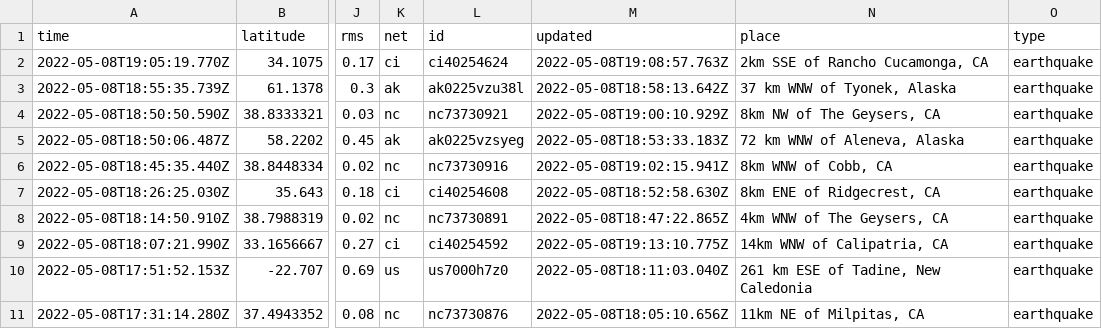
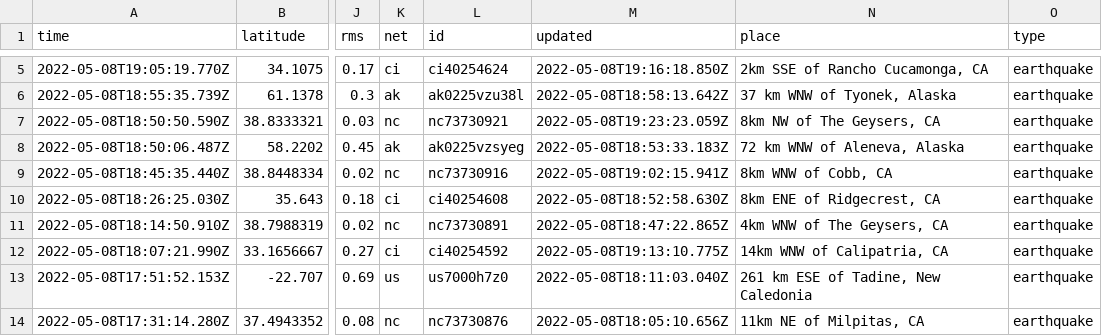
Before and after one commit to cveltri/my-data-robot, a CSV file: usgs_current.csv, drawn as a sheet; only a part is shown, gaps mark what is left out; addresses are those after the commit; the diff covers the shown part only; the diff names each change by its address in the sheet, - before the commit and + after, or states it on an @@ line.

```diff
--- a/usgs_current.csv
+++ b/usgs_current.csv
-M5 (updated): 2022-05-08T19:08:57.763Z
+M5 (updated): 2022-05-08T19:16:18.850Z
-M7 (updated): 2022-05-08T19:00:10.929Z
+M7 (updated): 2022-05-08T19:23:23.059Z
```
Also changed, not shown: 5 added rows, 5 removed rows and 1 edited cell elsewhere in this file.
